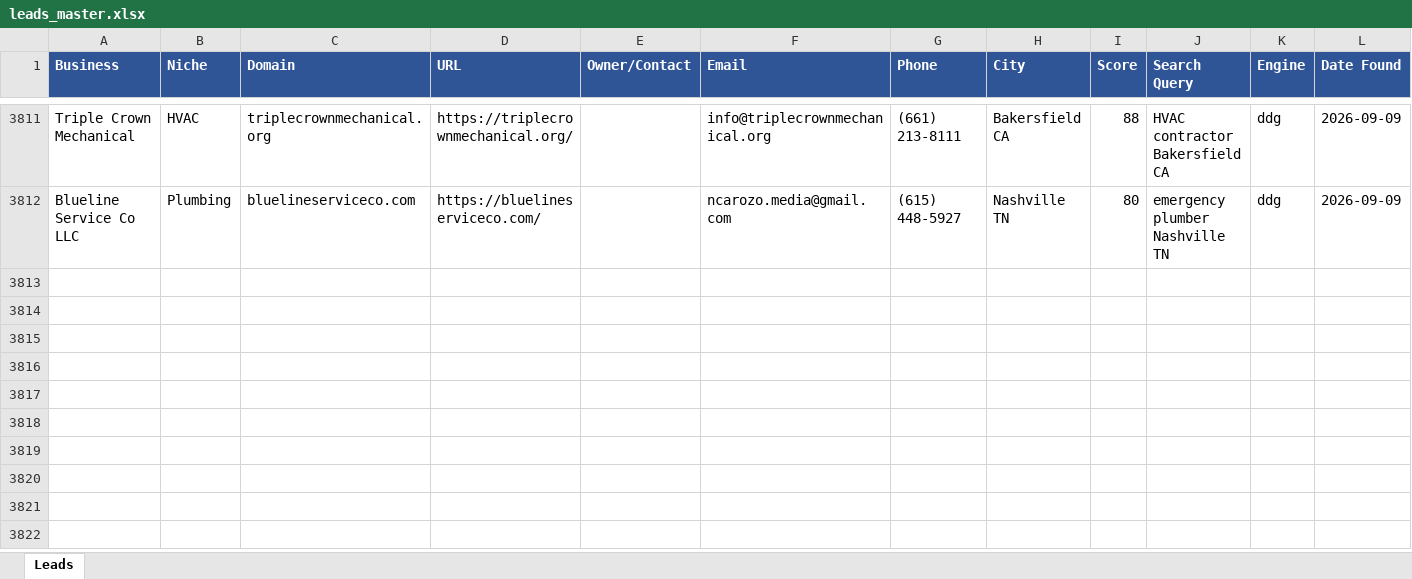
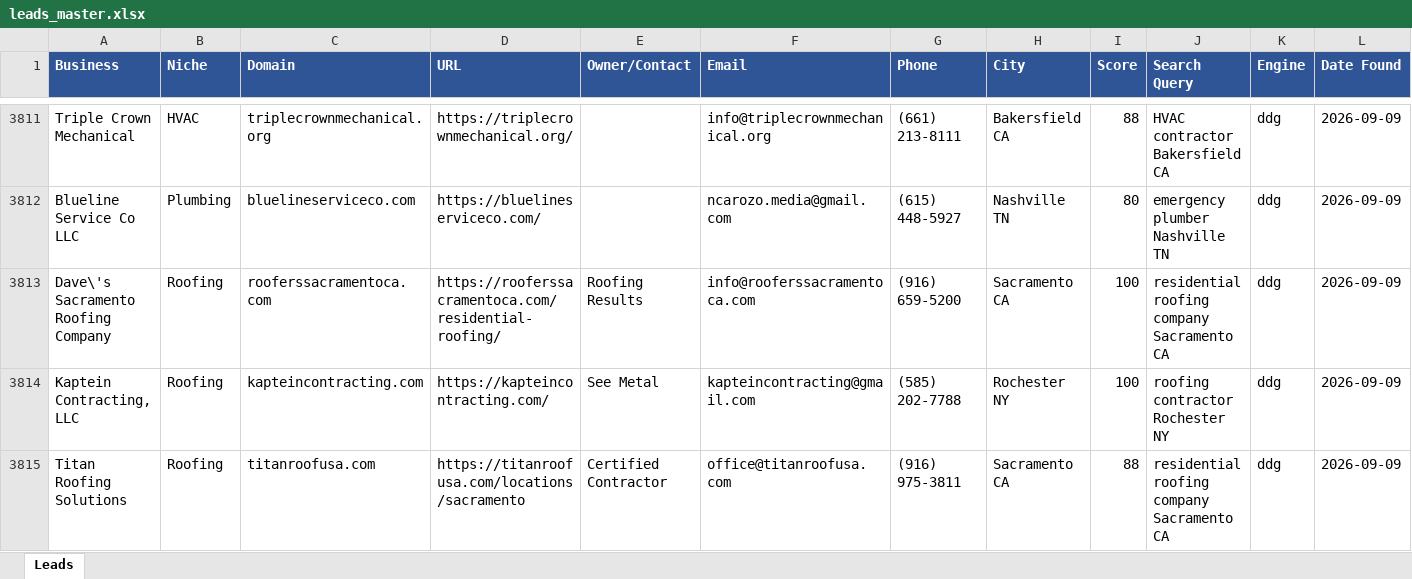
Before and after one commit to calvinbrink-create/Lead-Generation-, an Excel workbook: output/leads_master.xlsx, sheet Leads, drawn as a sheet; only a part is shown, gaps mark what is left out; values as stored, in another font and other column widths than the file's, no borders; rows hold the shown columns only; the diff names each change by its address in the sheet, - before the commit and + after, or states it on an @@ line.

Commit message:
Leads: 2026-09-09 08:08 UTC (cycle 166)

```diff
--- a/output/leads_master.xlsx (sheet Leads)
+++ b/output/leads_master.xlsx (sheet Leads)
+row 3813: Dave\'s Sacramento Roofing Company | Roofing | rooferssacramentoca.com | https://rooferssacramentoca.com/residential-roofing/ | Roofing Results | info@rooferssacramentoca.com | (916) 659-5200 | Sacramento CA | 100 | residential roofing company Sacramento CA | ddg | 2026-09-09
+row 3814: Kaptein Contracting, LLC | Roofing | kapteincontracting.com | https://kapteincontracting.com/ | See Metal | kapteincontracting@gmail.com | (585) 202-7788 | Rochester NY | 100 | roofing contractor Rochester NY | ddg | 2026-09-09
+row 3815: Titan Roofing Solutions | Roofing | titanroofusa.com | https://titanroofusa.com/locations/sacramento | Certified Contractor | office@titanroofusa.com | (916) 975-3811 | Sacramento CA | 88 | residential roofing company Sacramento CA | ddg | 2026-09-09
```
Also changed, not shown: output/leads_2026-09-09.xlsx, 1 other file.
